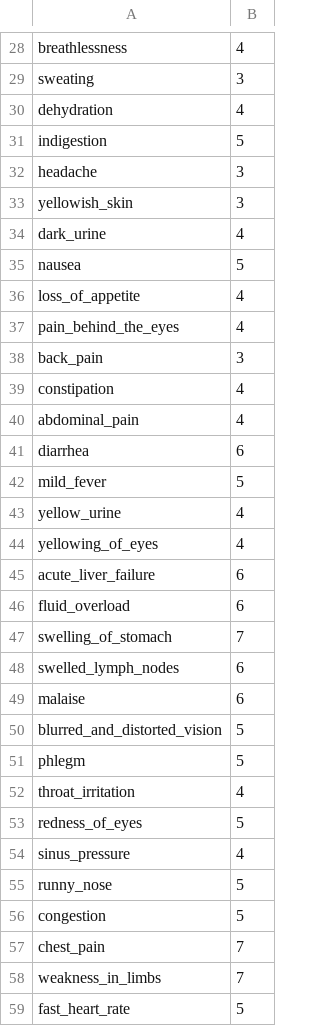
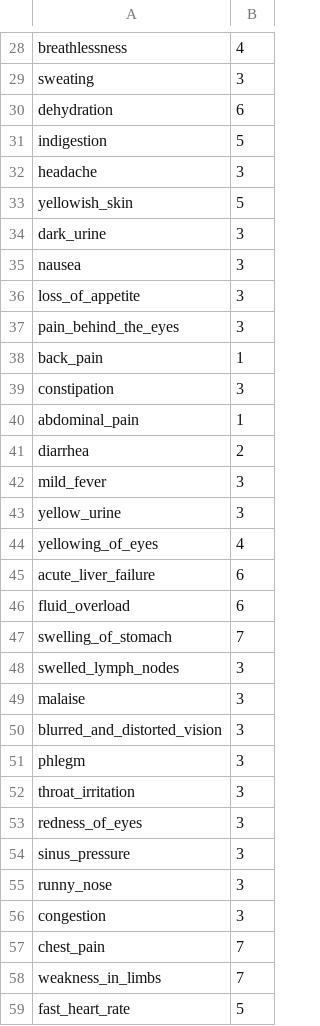
Before and after one commit to ksu-hmi/Chatcare, a CSV file: MasterData/Symptom_severity.csv, drawn as a sheet; only a part is shown, gaps mark what is left out; the diff covers the shown part only.

```diff
--- a/MasterData/Symptom_severity.csv
+++ b/MasterData/Symptom_severity.csv
@@ -29,16 +29,16 @@ breathlessness,4
 sweating,3
-dehydration,4
+dehydration,6
 indigestion,5
 headache,3
-yellowish_skin,3
-dark_urine,4
-nausea,5
-loss_of_appetite,4
-pain_behind_the_eyes,4
-back_pain,3
-constipation,4
-abdominal_pain,4
-diarrhea,6
-mild_fever,5
-yellow_urine,4
+yellowish_skin,5
+dark_urine,3
+nausea,3
+loss_of_appetite,3
+pain_behind_the_eyes,3
+back_pain,1
+constipation,3
+abdominal_pain,1
+diarrhea,2
+mild_fever,3
+yellow_urine,3
 yellowing_of_eyes,4
@@ -47,11 +47,11 @@ fluid_overload,6
 swelling_of_stomach,7
-swelled_lymph_nodes,6
-malaise,6
-blurred_and_distorted_vision,5
-phlegm,5
-throat_irritation,4
-redness_of_eyes,5
-sinus_pressure,4
-runny_nose,5
-congestion,5
+swelled_lymph_nodes,3
+malaise,3
+blurred_and_distorted_vision,3
+phlegm,3
+throat_irritation,3
+redness_of_eyes,3
+sinus_pressure,3
+runny_nose,3
+congestion,3
 chest_pain,7
```
Also changed, not shown: 55 edited cells elsewhere in this file.
